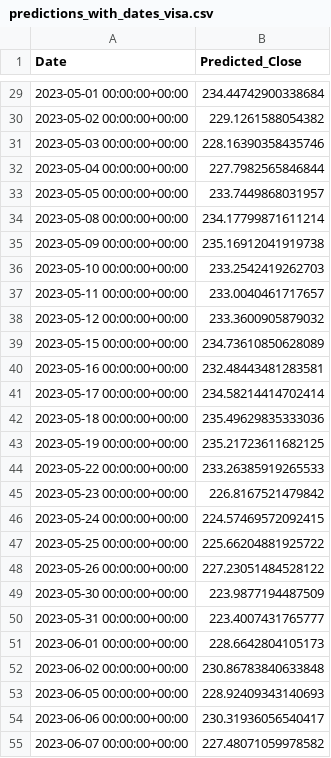
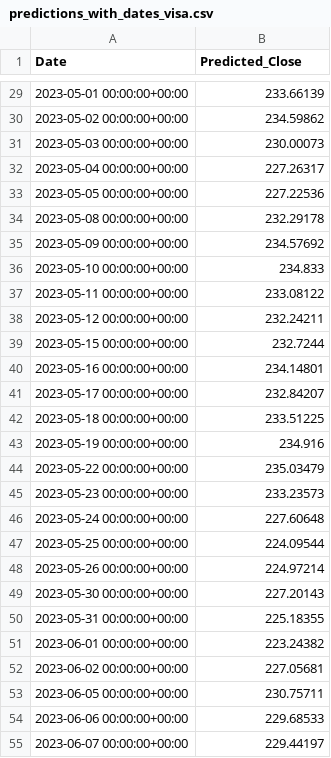
Before and after one commit to Julyfan77/StockPredict, a CSV file: Day_to_day/predictions_with_dates_visa.csv, drawn as a sheet; only a part is shown, gaps mark what is left out; the diff covers the shown part only.

```diff
--- a/Day_to_day/predictions_with_dates_visa.csv
+++ b/Day_to_day/predictions_with_dates_visa.csv
@@ -29,27 +29,27 @@ Date,Predicted_Close
-2023-05-01 00:00:00+00:00,234.44742900338684
-2023-05-02 00:00:00+00:00,229.1261588054382
-2023-05-03 00:00:00+00:00,228.16390358435746
-2023-05-04 00:00:00+00:00,227.7982565846844
-2023-05-05 00:00:00+00:00,233.7449868031957
-2023-05-08 00:00:00+00:00,234.17799871611214
-2023-05-09 00:00:00+00:00,235.16912041919738
-2023-05-10 00:00:00+00:00,233.2542419262703
-2023-05-11 00:00:00+00:00,233.0040461717657
-2023-05-12 00:00:00+00:00,233.3600905879032
-2023-05-15 00:00:00+00:00,234.73610850628089
-2023-05-16 00:00:00+00:00,232.48443481283581
-2023-05-17 00:00:00+00:00,234.58214414702414
-2023-05-18 00:00:00+00:00,235.49629835333036
-2023-05-19 00:00:00+00:00,235.21723611682125
-2023-05-22 00:00:00+00:00,233.26385919265533
-2023-05-23 00:00:00+00:00,226.8167521479842
-2023-05-24 00:00:00+00:00,224.57469572092415
-2023-05-25 00:00:00+00:00,225.66204881925722
-2023-05-26 00:00:00+00:00,227.23051484528122
-2023-05-30 00:00:00+00:00,223.9877194487509
-2023-05-31 00:00:00+00:00,223.4007431765777
-2023-06-01 00:00:00+00:00,228.6642804105173
-2023-06-02 00:00:00+00:00,230.86783840633848
-2023-06-05 00:00:00+00:00,228.92409343140693
-2023-06-06 00:00:00+00:00,230.31936056540417
-2023-06-07 00:00:00+00:00,227.48071059978582
+2023-05-01 00:00:00+00:00,233.66139
+2023-05-02 00:00:00+00:00,234.59862
+2023-05-03 00:00:00+00:00,230.00073
+2023-05-04 00:00:00+00:00,227.26317
+2023-05-05 00:00:00+00:00,227.22536
+2023-05-08 00:00:00+00:00,232.29178
+2023-05-09 00:00:00+00:00,234.57692
+2023-05-10 00:00:00+00:00,234.833
+2023-05-11 00:00:00+00:00,233.08122
+2023-05-12 00:00:00+00:00,232.24211
+2023-05-15 00:00:00+00:00,232.7244
+2023-05-16 00:00:00+00:00,234.14801
+2023-05-17 00:00:00+00:00,232.84207
+2023-05-18 00:00:00+00:00,233.51225
+2023-05-19 00:00:00+00:00,234.916
+2023-05-22 00:00:00+00:00,235.03479
+2023-05-23 00:00:00+00:00,233.23573
+2023-05-24 00:00:00+00:00,227.60648
+2023-05-25 00:00:00+00:00,224.09544
+2023-05-26 00:00:00+00:00,224.97214
+2023-05-30 00:00:00+00:00,227.20143
+2023-05-31 00:00:00+00:00,225.18355
+2023-06-01 00:00:00+00:00,223.24382
+2023-06-02 00:00:00+00:00,227.05681
+2023-06-05 00:00:00+00:00,230.75711
+2023-06-06 00:00:00+00:00,229.68533
+2023-06-07 00:00:00+00:00,229.44197
```
Also changed, not shown: 169 edited cells elsewhere in this file, Day_to_day/predictions_with_dates_amazon.csv, Day_to_day/predictions_with_dates_nvidia.csv.
